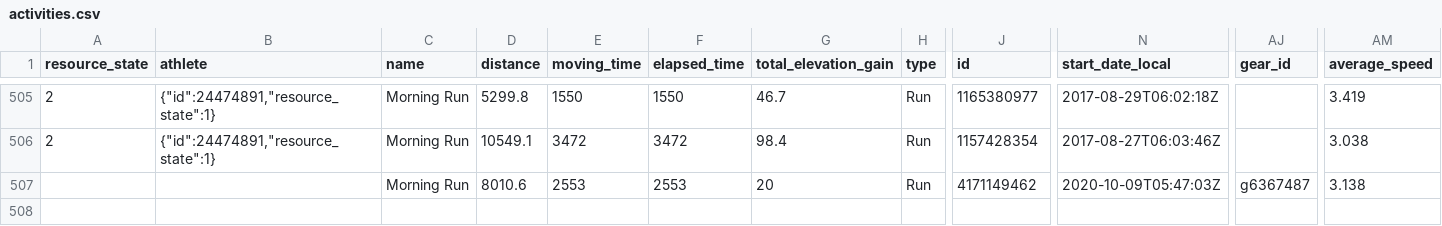
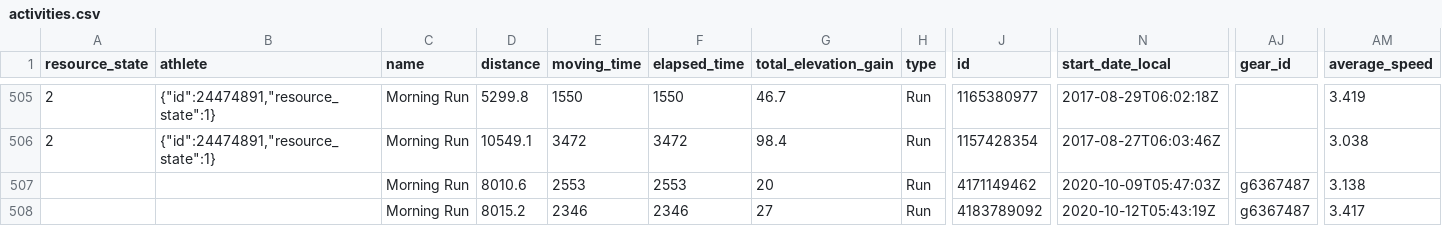
Before and after one commit to nicolaszimmer/strava, a CSV file: 24474891/activities.csv, drawn as a sheet; only a part is shown, gaps mark what is left out; rows hold the shown columns only; the diff names each change by its address in the sheet, - before the commit and + after, or states it on an @@ line.

Commit message:
GitRows Strava Connector (https://gitrows.com)

```diff
--- a/24474891/activities.csv
+++ b/24474891/activities.csv
+row 508:  |  | Morning Run | 8015.2 | 2346 | 2346 | 27 | Run | 4183789092 | 2020-10-12T05:43:19Z | g6367487 | 3.417
```
